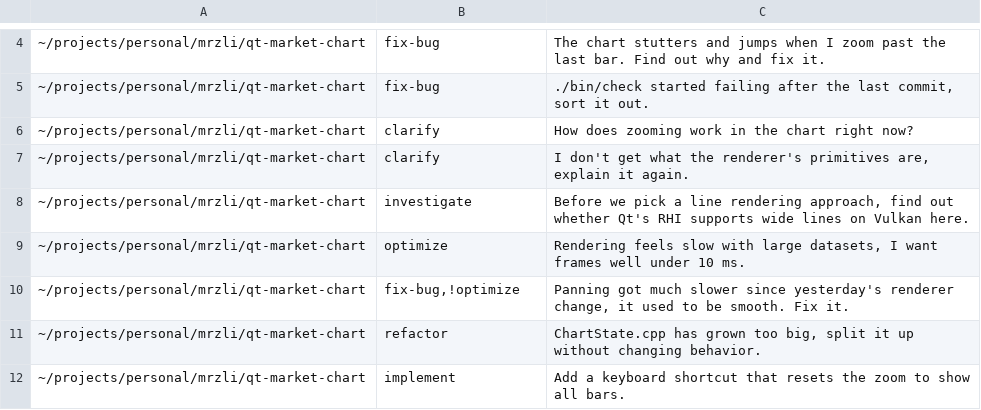
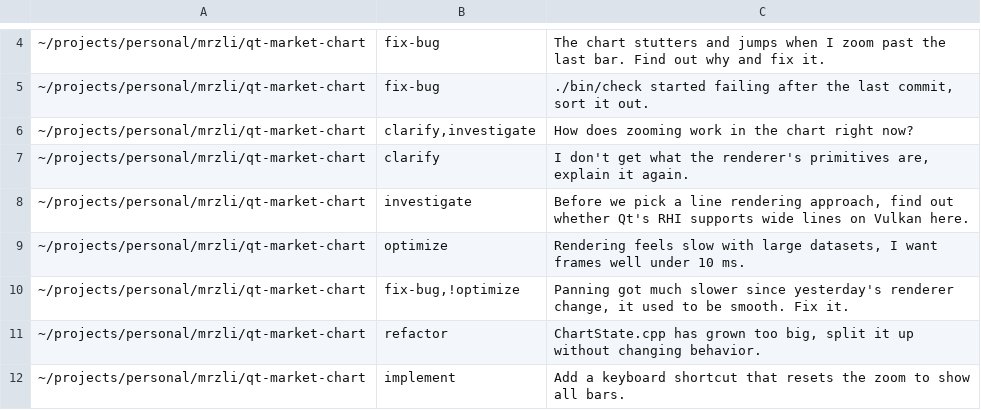
Before and after one commit to mrzli/skills, a TSV file: .scratch/skills/routing-cases.tsv, drawn as a sheet; only a part is shown, gaps mark what is left out.

```diff
--- a/.scratch/skills/routing-cases.tsv
+++ b/.scratch/skills/routing-cases.tsv
@@ -5,3 +5,3 @@
 ~/projects/personal/mrzli/qt-market-chart	fix-bug	./bin/check started failing after the last commit, sort it out.
-~/projects/personal/mrzli/qt-market-chart	clarify	How does zooming work in the chart right now?
+~/projects/personal/mrzli/qt-market-chart	clarify,investigate	How does zooming work in the chart right now?
 ~/projects/personal/mrzli/qt-market-chart	clarify	I don't get what the renderer's primitives are, explain it again.
```
Also changed, not shown: 2 other files.
